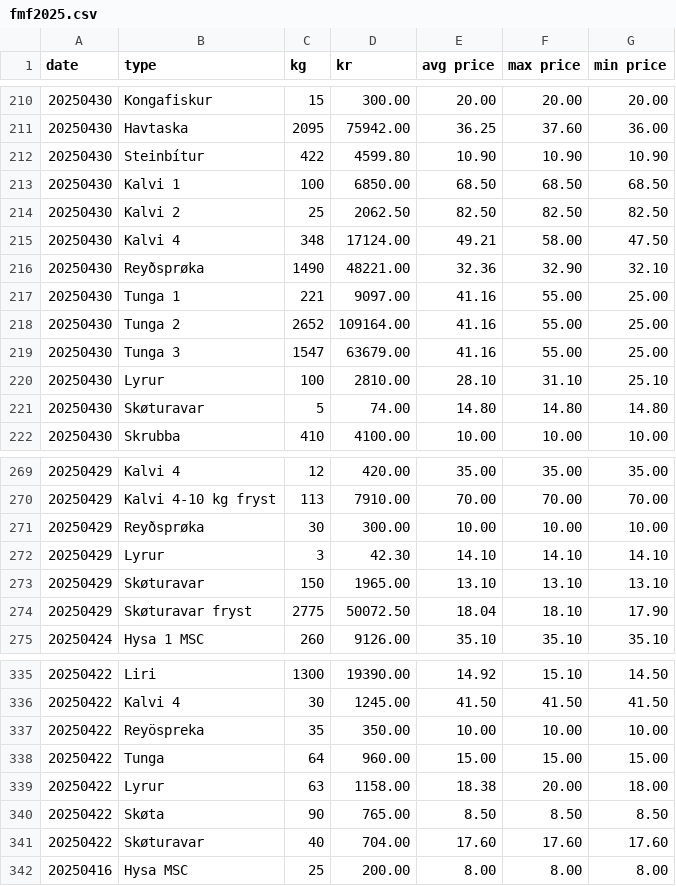
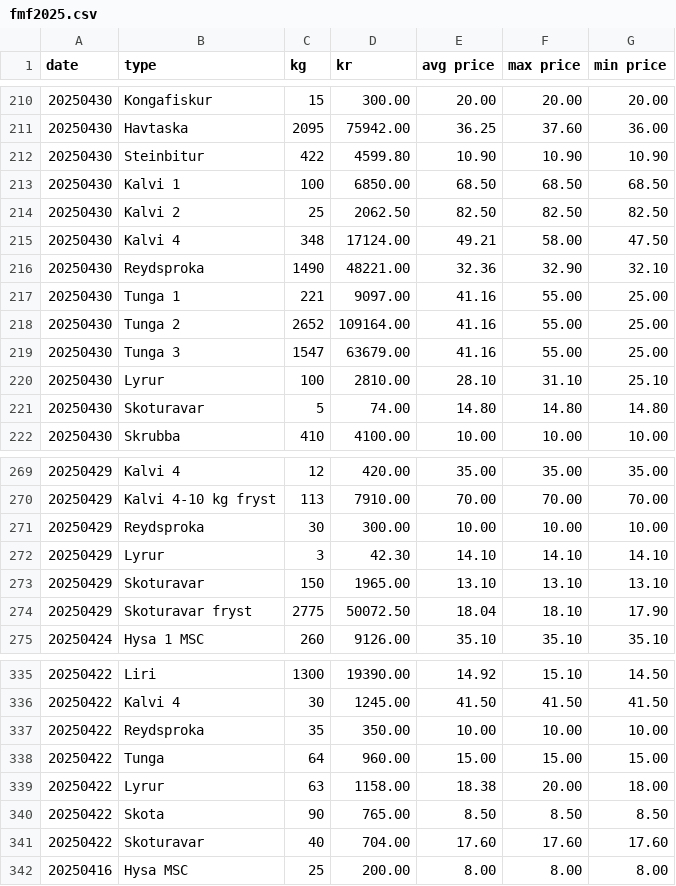
Before and after one commit to bardurt/fmffo, a CSV file: data/fmf2025.csv, drawn as a sheet; only a part is shown, gaps mark what is left out; the diff covers the shown part only.

```diff
--- a/data/fmf2025.csv
+++ b/data/fmf2025.csv
@@ -211,3 +211,3 @@ date,type,kg,kr,avg price,max price,min price
 20250430,Havtaska,2095,75942.00,36.25,37.60,36.00
-20250430,Steinbítur,422,4599.80,10.90,10.90,10.90
+20250430,Steinbitur,422,4599.80,10.90,10.90,10.90
 20250430,Kalvi 1,100,6850.00,68.50,68.50,68.50
@@ -215,3 +215,3 @@ date,type,kg,kr,avg price,max price,min price
 20250430,Kalvi 4,348,17124.00,49.21,58.00,47.50
-20250430,Reyðsprøka,1490,48221.00,32.36,32.90,32.10
+20250430,Reydsproka,1490,48221.00,32.36,32.90,32.10
 20250430,Tunga 1,221,9097.00,41.16,55.00,25.00
@@ -220,3 +220,3 @@ date,type,kg,kr,avg price,max price,min price
 20250430,Lyrur,100,2810.00,28.10,31.10,25.10
-20250430,Skøturavar,5,74.00,14.80,14.80,14.80
+20250430,Skoturavar,5,74.00,14.80,14.80,14.80
 20250430,Skrubba,410,4100.00,10.00,10.00,10.00
@@ -270,6 +270,6 @@ date,type,kg,kr,avg price,max price,min price
 20250429,Kalvi 4-10 kg fryst,113,7910.00,70.00,70.00,70.00
-20250429,Reyðsprøka,30,300.00,10.00,10.00,10.00
+20250429,Reydsproka,30,300.00,10.00,10.00,10.00
 20250429,Lyrur,3,42.30,14.10,14.10,14.10
-20250429,Skøturavar,150,1965.00,13.10,13.10,13.10
-20250429,Skøturavar fryst,2775,50072.50,18.04,18.10,17.90
+20250429,Skoturavar,150,1965.00,13.10,13.10,13.10
+20250429,Skoturavar fryst,2775,50072.50,18.04,18.10,17.90
 20250424,Hysa 1 MSC,260,9126.00,35.10,35.10,35.10
@@ -336,7 +336,7 @@ date,type,kg,kr,avg price,max price,min price
 20250422,Kalvi 4,30,1245.00,41.50,41.50,41.50
-20250422,Reyöspreka,35,350.00,10.00,10.00,10.00
+20250422,Reydsproka,35,350.00,10.00,10.00,10.00
 20250422,Tunga,64,960.00,15.00,15.00,15.00
 20250422,Lyrur,63,1158.00,18.38,20.00,18.00
-20250422,Skøta,90,765.00,8.50,8.50,8.50
-20250422,Skøturavar,40,704.00,17.60,17.60,17.60
+20250422,Skota,90,765.00,8.50,8.50,8.50
+20250422,Skoturavar,40,704.00,17.60,17.60,17.60
 20250416,Hysa MSC,25,200.00,8.00,8.00,8.00
```
Also changed, not shown: 37 edited cells elsewhere in this file, data/fmf2023.csv.
